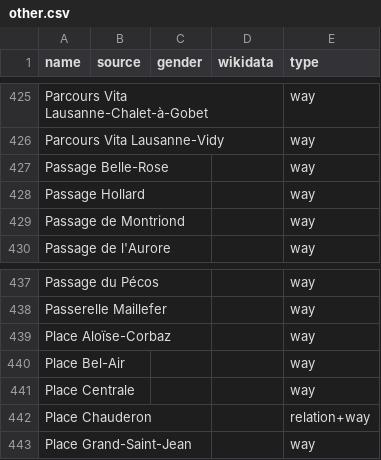
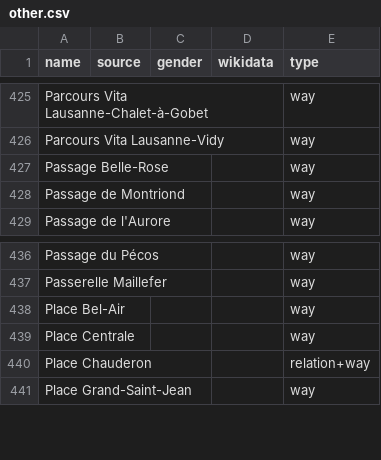
Before and after one commit to EqualStreetNames/equalstreetnames-lausanne, a CSV file: data/other.csv, drawn as a sheet; only a part is shown, gaps mark what is left out; the diff names each change by its address in the sheet, - before the commit and + after, or states it on an @@ line.

```diff
--- a/data/other.csv
+++ b/data/other.csv
-row 428: Passage Hollard |  |  |  | way
-row 439: Place Aloïse-Corbaz |  |  |  | way
```
Also changed, not shown: data/gender.csv, 2 other files.
